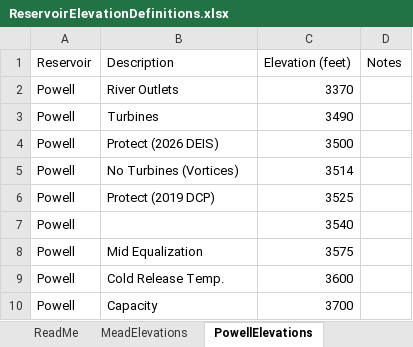
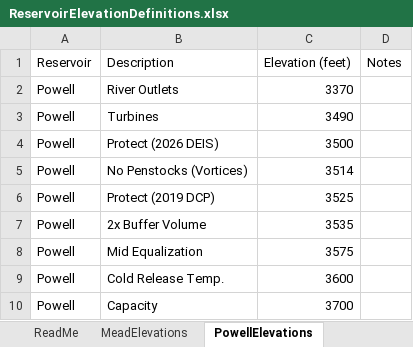
Before and after one commit to dzeke/ColoradoRiverCollaborate, an Excel workbook: AutoReadUSBRData/ReservoirElevationDefinitions.xlsx, sheet PowellElevations, drawn as a sheet; values as stored, in another font and other column widths than the file's, no borders; removed rows and columns are numbered as before the commit, all else as after; the diff names each change by its address in the sheet, - before the commit and + after, or states it on an @@ line.

```diff
--- a/AutoReadUSBRData/ReservoirElevationDefinitions.xlsx (sheet PowellElevations)
+++ b/AutoReadUSBRData/ReservoirElevationDefinitions.xlsx (sheet PowellElevations)
-B5 (Description): No Turbines (Vortices)
+B5 (Description): No Penstocks (Vortices)
-row 7: Powell |  | 3540
+row 7: Powell | 2x Buffer Volume | 3535
```
Also changed, not shown: AutoReadUSBRData/Bathymetry.xlsx, 1 other file.
